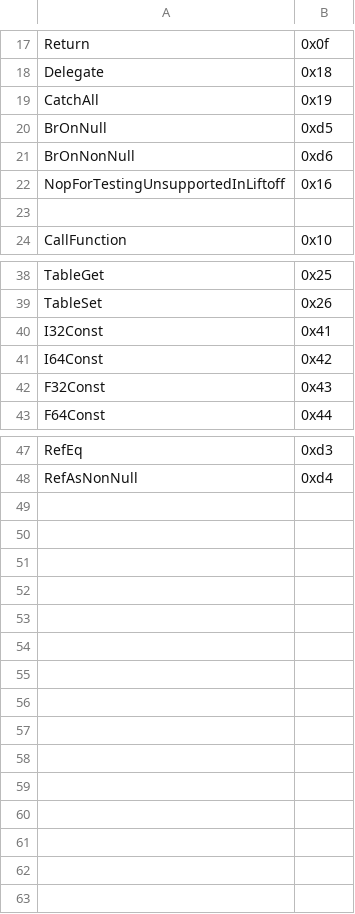
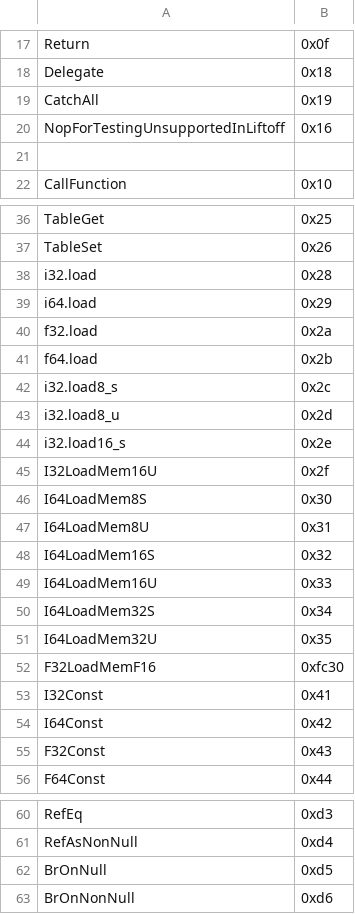
Before and after one commit to motanelson/c.compile.bas, a CSV file: opcode.csv, drawn as a sheet; only a part is shown, gaps mark what is left out.

Commit message:
Add files via upload

```diff
--- a/opcode.csv
+++ b/opcode.csv
@@ -19,4 +19,2 @@ Delegate,0x18
 CatchAll,0x19
-BrOnNull,0xd5
-BrOnNonNull,0xd6
 NopForTestingUnsupportedInLiftoff,0x16
@@ -39,2 +37,17 @@ TableGet,0x25
 TableSet,0x26
+i32.load,0x28
+i64.load,0x29
+f32.load,0x2a
+f64.load,0x2b
+i32.load8_s,0x2c
+i32.load8_u,0x2d
+i32.load16_s,0x2e
+I32LoadMem16U,0x2f
+I64LoadMem8S,0x30
+I64LoadMem8U,0x31
+I64LoadMem16S,0x32
+I64LoadMem16U,0x33
+I64LoadMem32S,0x34
+I64LoadMem32U,0x35
+F32LoadMemF16,0xfc30
 I32Const,0x41
@@ -48 +61,3 @@ RefEq,0xd3
 RefAsNonNull,0xd4
+BrOnNull,0xd5
+BrOnNonNull,0xd6
```
